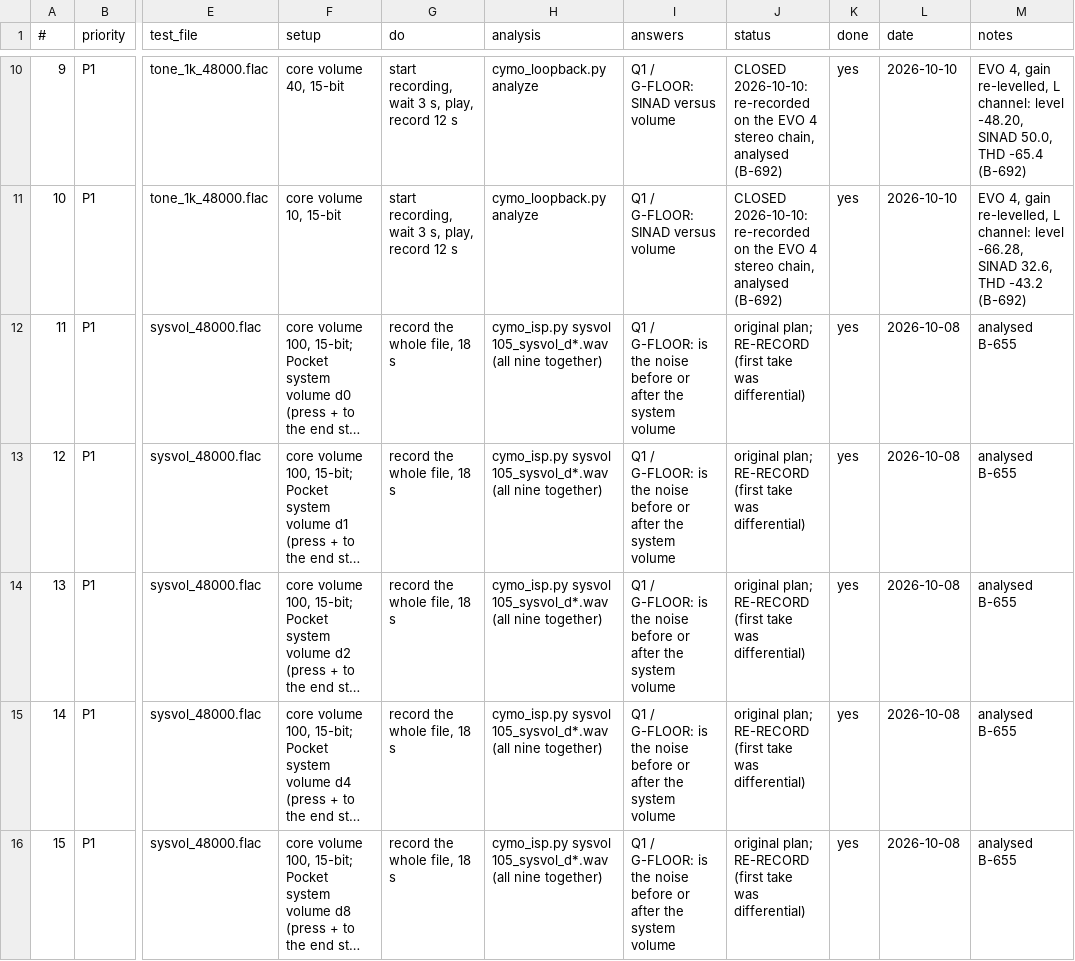
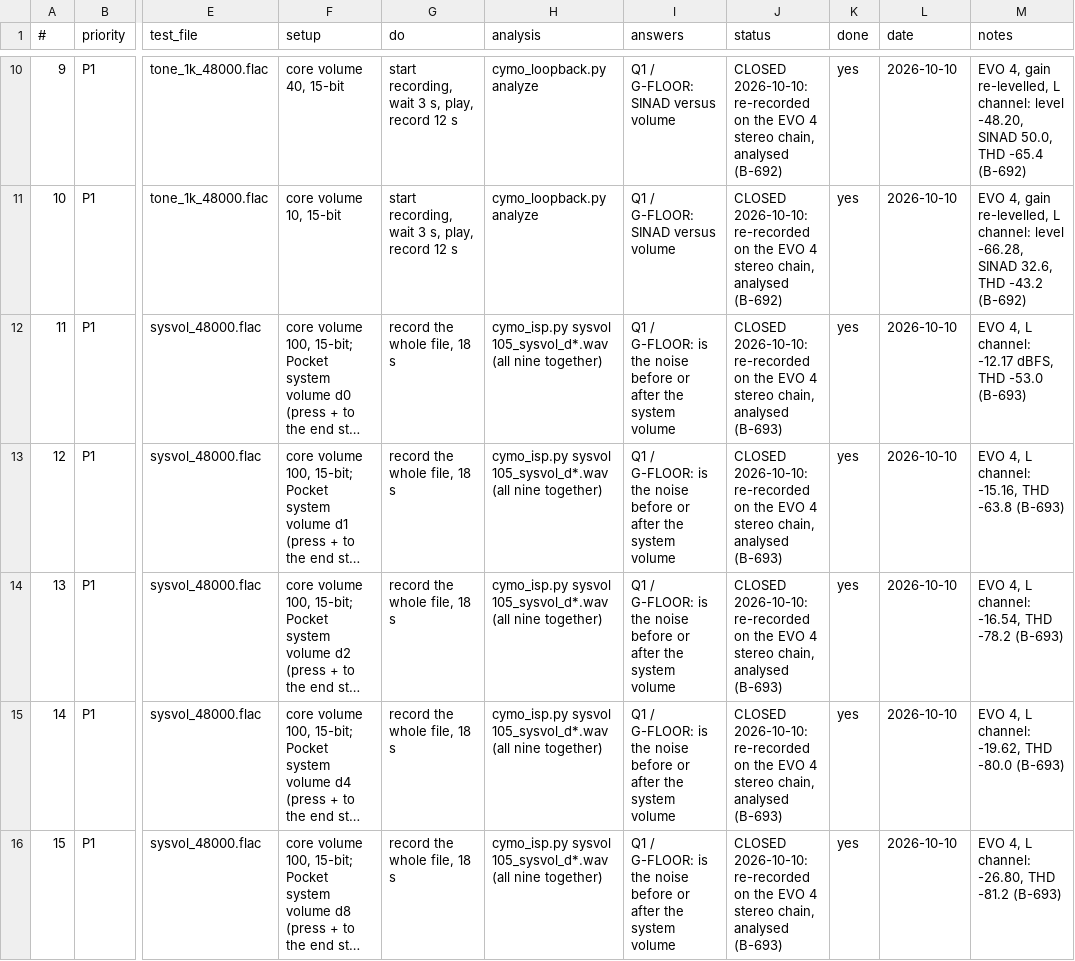
Before and after one commit to alfatreze/Tau-Alpha, a CSV file: docs/features/CYMO_RECORDING_SCRIPT.csv, drawn as a sheet; only a part is shown, gaps mark what is left out; long unchanged cells end in …; the diff covers the shown part only; the diff names each change by its address in the sheet, - before the commit and + after, or states it on an @@ line.

```diff
--- a/docs/features/CYMO_RECORDING_SCRIPT.csv
+++ b/docs/features/CYMO_RECORDING_SCRIPT.csv
-J12:J16 (status): original plan; RE-RECORD (first take was differential)
+J12:J16 (status): CLOSED 2026-10-10: re-recorded on the EVO 4 stereo chain, analysed (B-693)
-L12:L16 (date): 2026-10-08
+L12:L16 (date): 2026-10-10
-M12 (notes): analysed B-655
+M12 (notes): EVO 4, L channel: -12.17 dBFS, THD -53.0 (B-693)
-M13 (notes): analysed B-655
+M13 (notes): EVO 4, L channel: -15.16, THD -63.8 (B-693)
-M14 (notes): analysed B-655
+M14 (notes): EVO 4, L channel: -16.54, THD -78.2 (B-693)
-M15 (notes): analysed B-655
+M15 (notes): EVO 4, L channel: -19.62, THD -80.0 (B-693)
-M16 (notes): analysed B-655
+M16 (notes): EVO 4, L channel: -26.80, THD -81.2 (B-693)
```
Also changed, not shown: 12 edited cells elsewhere in this file, 3 other files.
